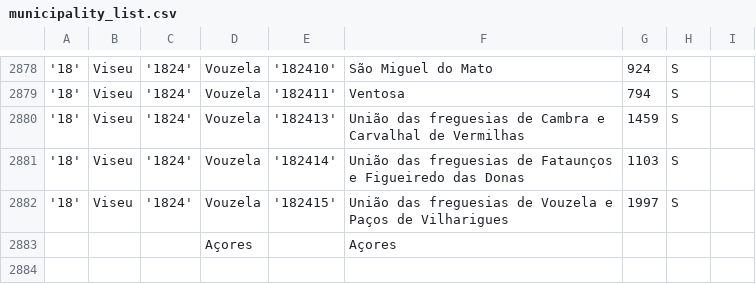
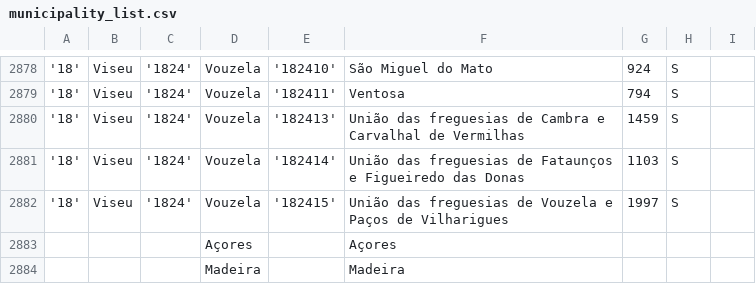
Before and after one commit to Enemabandit/statFMB, a CSV file: statFMB/static/resources/municipality_list.csv, drawn as a sheet; only a part is shown, gaps mark what is left out.

```diff
--- a/statFMB/static/resources/municipality_list.csv
+++ b/statFMB/static/resources/municipality_list.csv
@@ -2883 +2883,2 @@
 ,,,Açores,,Açores,,,
+,,,Madeira,,Madeira,,,
```
Also changed, not shown: 9 other files.
